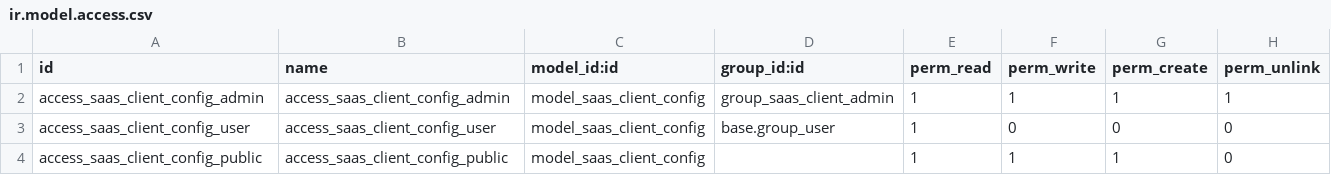
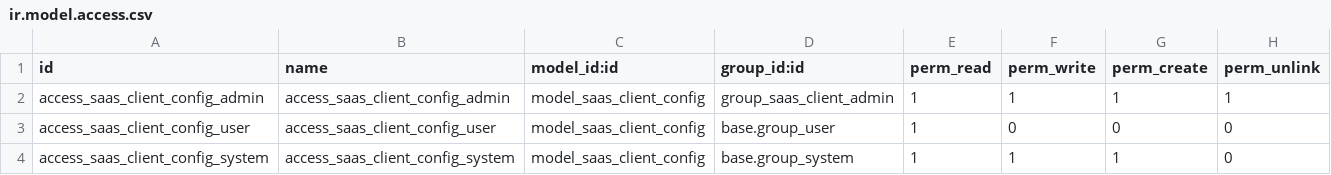
Before and after one commit to getappro/Odoo-SaaS-Manager, a CSV file: saas_client_agent/security/ir.model.access.csv, drawn as a sheet.

```diff
--- a/saas_client_agent/security/ir.model.access.csv
+++ b/saas_client_agent/security/ir.model.access.csv
@@ -3,2 +3,2 @@ access_saas_client_config_admin,access_saas_client_config_admin,model_saas_clien
 access_saas_client_config_user,access_saas_client_config_user,model_saas_client_config,base.group_user,1,0,0,0
-access_saas_client_config_public,access_saas_client_config_public,model_saas_client_config,,1,1,1,0
+access_saas_client_config_system,access_saas_client_config_system,model_saas_client_config,base.group_system,1,1,1,0
```
Also changed, not shown: 4 other files.
